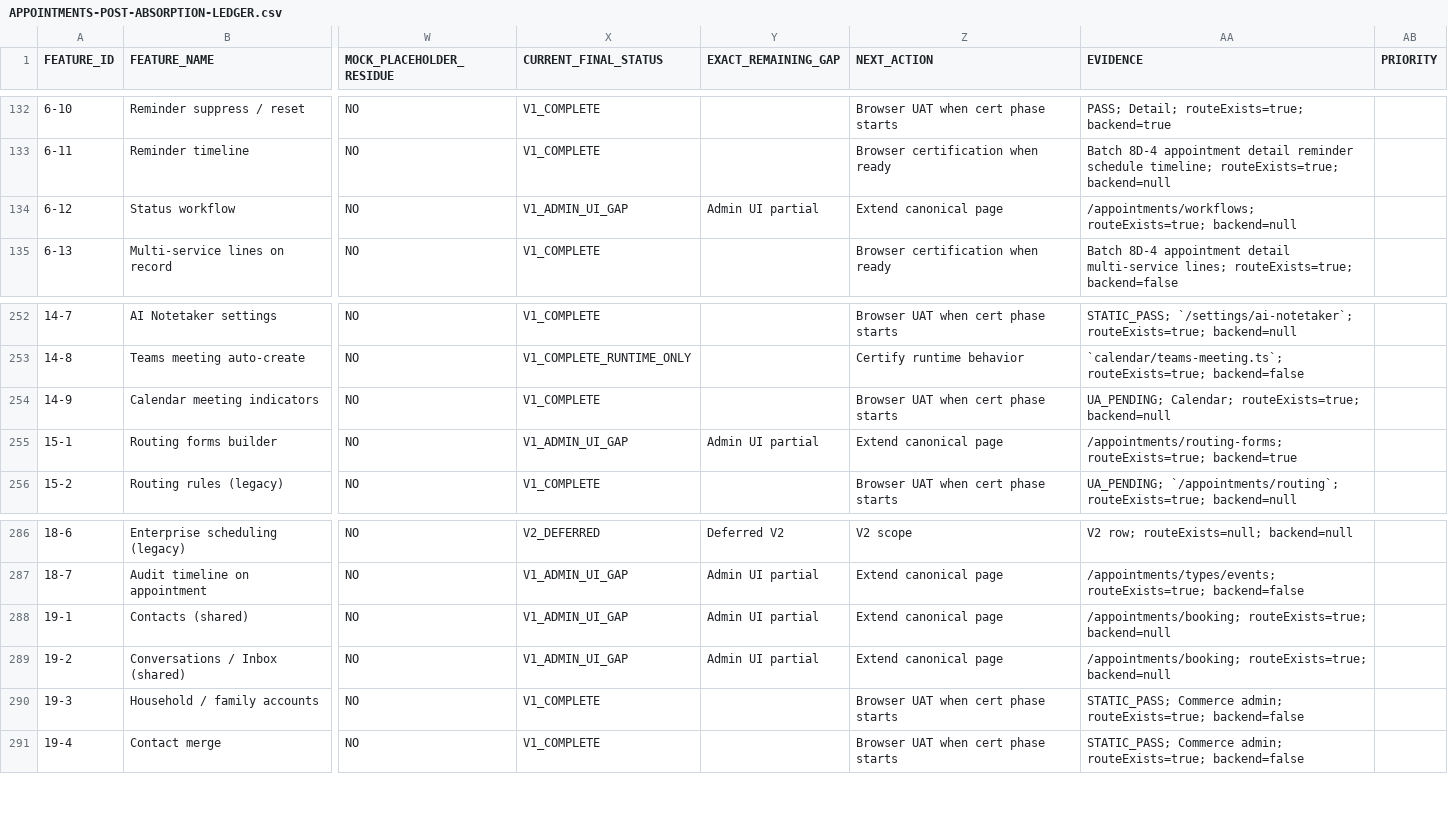
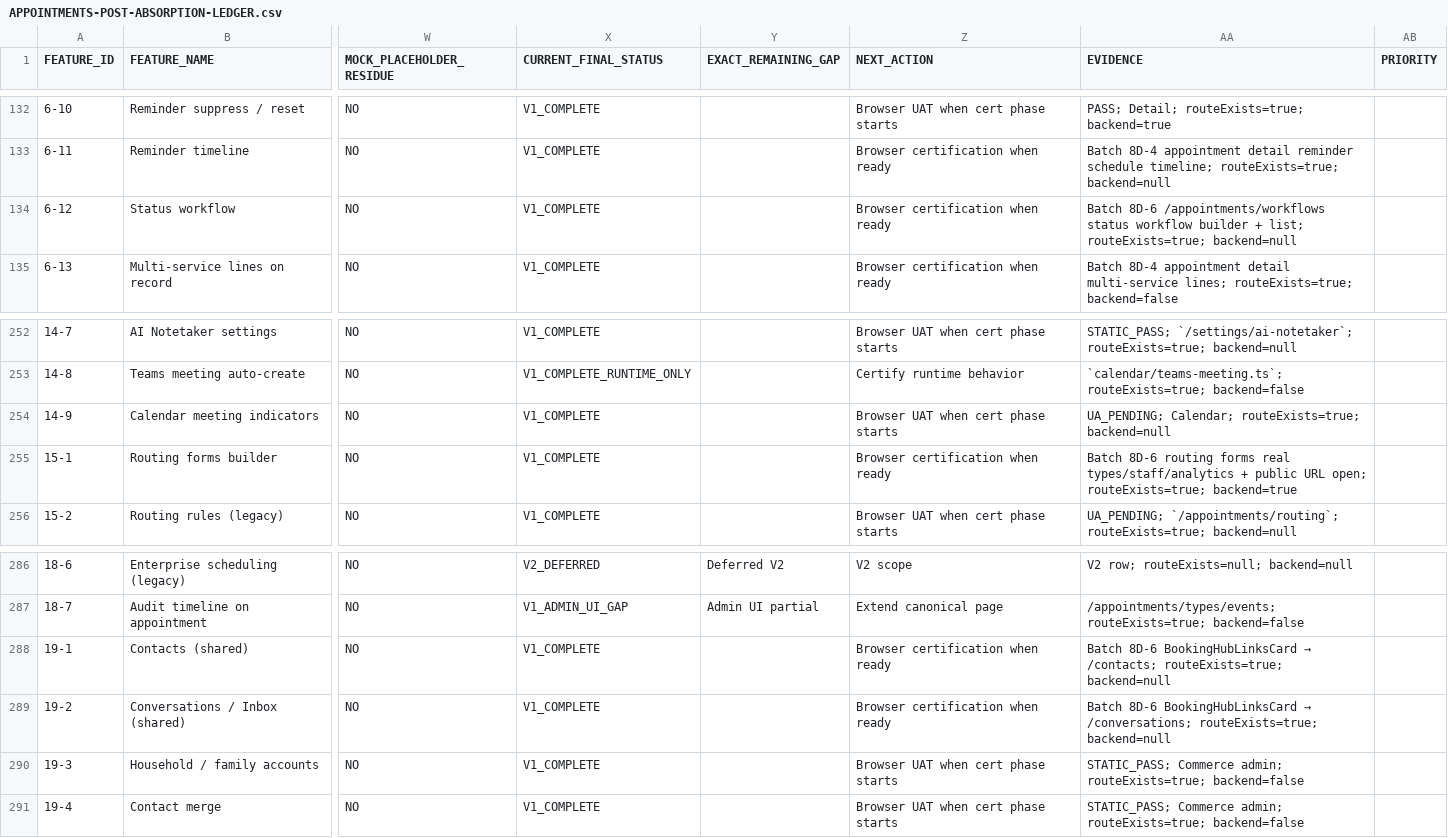
Before and after one commit to 703deuce/sms, a CSV file: docs/APPOINTMENTS-POST-ABSORPTION-LEDGER.csv, drawn as a sheet; only a part is shown, gaps mark what is left out; the diff covers the shown part only; the diff names each change by its address in the sheet, - before the commit and + after, or states it on an @@ line.

```diff
--- a/docs/APPOINTMENTS-POST-ABSORPTION-LEDGER.csv
+++ b/docs/APPOINTMENTS-POST-ABSORPTION-LEDGER.csv
-X134 (CURRENT_FINAL_STATUS): V1_ADMIN_UI_GAP
+X134 (CURRENT_FINAL_STATUS): V1_COMPLETE
-Y134 (EXACT_REMAINING_GAP): Admin UI partial
+Y134 (EXACT_REMAINING_GAP): (empty)
-Z134 (NEXT_ACTION): Extend canonical page
+Z134 (NEXT_ACTION): Browser certification when ready
-AA134 (EVIDENCE): /appointments/workflows; routeExists=true; backend=null
+AA134 (EVIDENCE): Batch 8D-6 /appointments/workflows status workflow builder + list; routeExists=true; backend=null
-X255 (CURRENT_FINAL_STATUS): V1_ADMIN_UI_GAP
+X255 (CURRENT_FINAL_STATUS): V1_COMPLETE
-Y255 (EXACT_REMAINING_GAP): Admin UI partial
+Y255 (EXACT_REMAINING_GAP): (empty)
-Z255 (NEXT_ACTION): Extend canonical page
+Z255 (NEXT_ACTION): Browser certification when ready
-AA255 (EVIDENCE): /appointments/routing-forms; routeExists=true; backend=true
+AA255 (EVIDENCE): Batch 8D-6 routing forms real types/staff/analytics + public URL open; routeExists=true; backend=true
-X288:X289 (CURRENT_FINAL_STATUS): V1_ADMIN_UI_GAP
+X288:X289 (CURRENT_FINAL_STATUS): V1_COMPLETE
-Y288:Y289 (EXACT_REMAINING_GAP): Admin UI partial
+Y288:Y289 (EXACT_REMAINING_GAP): (empty)
-Z288:Z289 (NEXT_ACTION): Extend canonical page
+Z288:Z289 (NEXT_ACTION): Browser certification when ready
@@ AA288 (EVIDENCE): /appointments/booking; routeExists=true; backend=null → Batch 8D-6 BookingHubLinksCard → /contacts; routeExists=true; backend=null @@
@@ AA289 (EVIDENCE): /appointments/booking; routeExists=true; backend=null → Batch 8D-6 BookingHubLinksCard → /conversations; routeExists=true; backend=null @@
```
Also changed, not shown: 49 edited cells elsewhere in this file, 20 other files.
